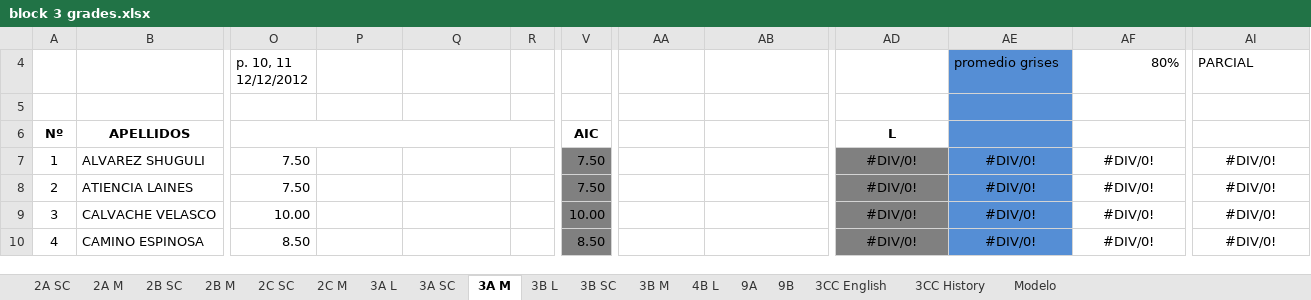
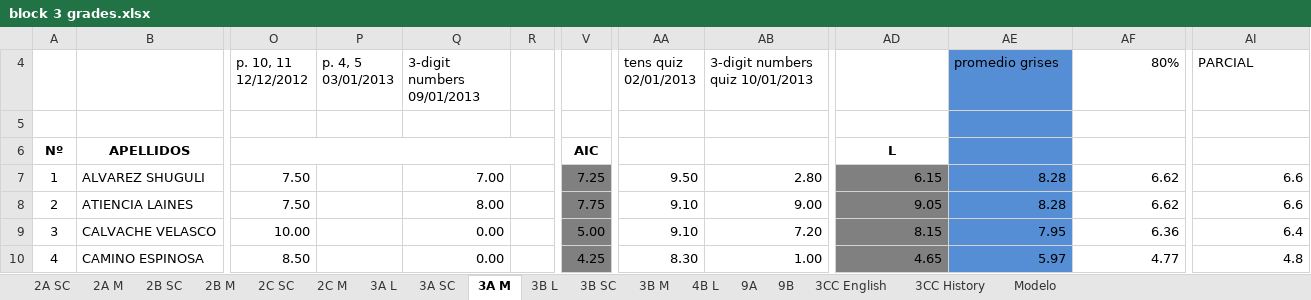
Before and after one commit to coolmaju/notas-12-13, an Excel workbook: block 3 grades.xlsx, sheet 3A M, drawn as a sheet; only a part is shown, gaps mark what is left out; values as stored, in another font and other column widths than the file's, no borders; charts and pictures not drawn; the diff covers the shown part only; the diff names each change by its address in the sheet, - before the commit and + after, or states it on an @@ line.

```diff
--- a/block 3 grades.xlsx (sheet 3A M)
+++ b/block 3 grades.xlsx (sheet 3A M)
-P4: (empty)
+P4: p. 4, 5 03/01/2013
-Q4: (empty)
+Q4: 3-digit numbers 09/01/2013
-AA4: (empty)
+AA4: tens quiz 02/01/2013
-AB4: (empty)
+AB4: 3-digit numbers quiz 10/01/2013
-Q7 (3-digit numbers 09/01/2013): (empty)
+Q7 (3-digit numbers 09/01/2013): 7.00
-V7: 7.50
+V7: 7.25
-AA7 (tens quiz 02/01/2013): (empty)
+AA7 (tens quiz 02/01/2013): 9.50
-AB7 (3-digit numbers quiz 10/01/2013): (empty)
+AB7 (3-digit numbers quiz 10/01/2013): 2.80
-AD7: #DIV/0!
+AD7: 6.15
-AD7:AF10 alignment: center
+AD7:AF10 alignment: right
-AE7:AE8 (promedio grises): #DIV/0!
+AE7:AE8 (promedio grises): 8.28
-AF7:AF8 (80%): #DIV/0!
+AF7:AF8 (80%): 6.62
-AI7:AI8 (PARCIAL): #DIV/0!
+AI7:AI8 (PARCIAL): 6.6
-AI7:AI10 alignment: center
+AI7:AI10 alignment: right
-Q8 (3-digit numbers 09/01/2013): (empty)
+Q8 (3-digit numbers 09/01/2013): 8.00
-V8: 7.50
+V8: 7.75
-AA8:AA9 (tens quiz 02/01/2013): (empty)
+AA8:AA9 (tens quiz 02/01/2013): 9.10
-AB8 (3-digit numbers quiz 10/01/2013): (empty)
+AB8 (3-digit numbers quiz 10/01/2013): 9.00
-AD8: #DIV/0!
+AD8: 9.05
-Q9:Q10 (3-digit numbers 09/01/2013): (empty)
+Q9:Q10 (3-digit numbers 09/01/2013): 0.00
-V9: 10.00
+V9: 5.00
-AB9 (3-digit numbers quiz 10/01/2013): (empty)
+AB9 (3-digit numbers quiz 10/01/2013): 7.20
-AD9: #DIV/0!
+AD9: 8.15
-AE9 (promedio grises): #DIV/0!
+AE9 (promedio grises): 7.95
-AF9 (80%): #DIV/0!
+AF9 (80%): 6.36
-AI9 (PARCIAL): #DIV/0!
+AI9 (PARCIAL): 6.4
-V10: 8.50
+V10: 4.25
-AA10 (tens quiz 02/01/2013): (empty)
+AA10 (tens quiz 02/01/2013): 8.30
-AB10 (3-digit numbers quiz 10/01/2013): (empty)
+AB10 (3-digit numbers quiz 10/01/2013): 1.00
-AD10: #DIV/0!
+AD10: 4.65
-AE10 (promedio grises): #DIV/0!
+AE10 (promedio grises): 5.97
-AF10 (80%): #DIV/0!
+AF10 (80%): 4.77
-AI10 (PARCIAL): #DIV/0!
+AI10 (PARCIAL): 4.8
```
Also changed, not shown: 183 edited cells and cell formats elsewhere in this sheet, sheet 9B, sheet 3B L, sheet 3A SC, sheet 4B L, sheet 9A, sheet 3B SC, 9 more sheets, formulas that keep their value, charts or pictures, block 2 grades.xlsx, 2 other files.
